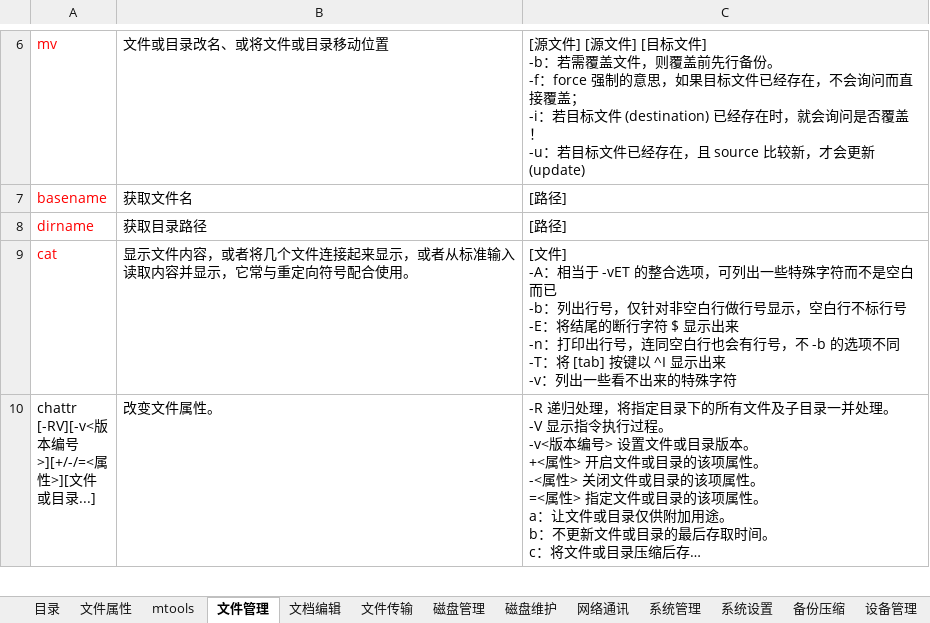
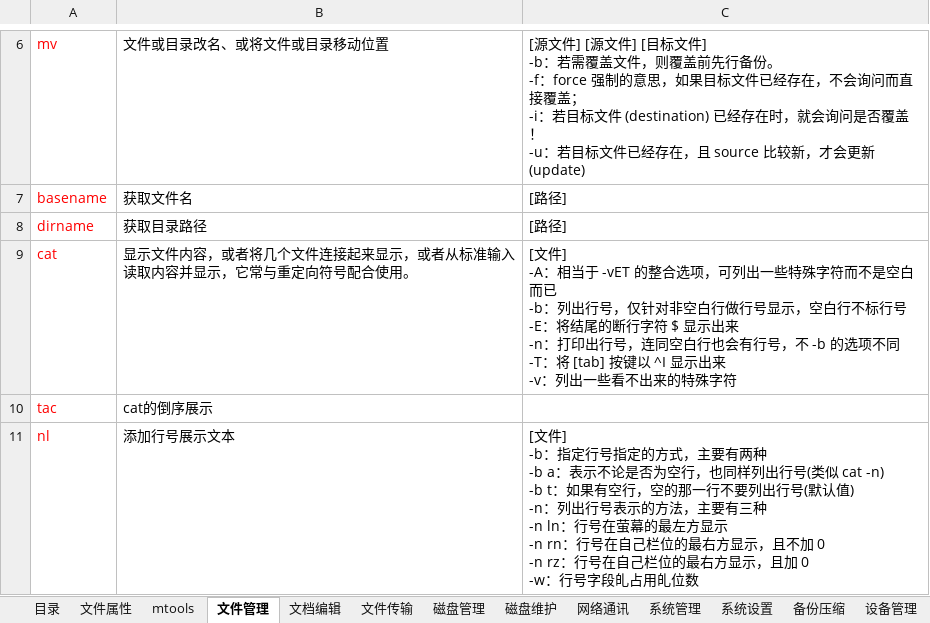
Before and after one commit to xingkongbj/study_web, an Excel workbook: 总结/服务器/linux.xlsx, sheet 文件管理, drawn as a sheet; only a part is shown, gaps mark what is left out; the shorter side is filled out with more unchanged rows; long unchanged cells end in …; values as stored, in another font and other column widths than the file's, no borders; ↵ is a line break in a cell; the diff covers the shown part only; the diff names each change by its address in the sheet, - before the commit and + after, or states it on an @@ line.

Commit message:
init

```diff
--- a/总结/服务器/linux.xlsx (sheet 文件管理)
+++ b/总结/服务器/linux.xlsx (sheet 文件管理)
+row 10: tac | cat的倒序展示
+row 11: nl | 添加行号展示文本 | [文件] ↵ -b：指定行号指定的方式，主要有两种 ↵ -b a：表示不论是否为空行，也同样列出行号(类似 cat -n) ↵ -b t：如果有空行，空的那一行不要列出行号(默认值) ↵ -n：列出行号表示的方法，主要有三种 ↵ -n ln：行号在萤幕的最左方显示 ↵ -n rn：行号在自己栏位的最右方显示，且不加 0 ↵ -n rz：行号在自己栏位的最右方显示，且加 0 ↵ -w：行号字段癿占用癿位数
```
Also changed, not shown: 5 added rows and 6 removed rows elsewhere in this sheet.
